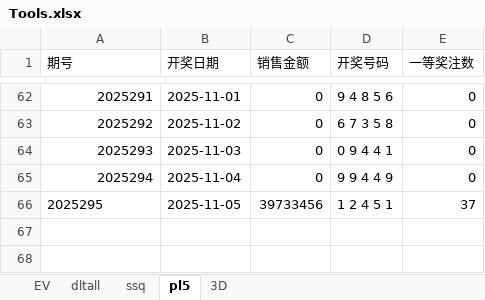
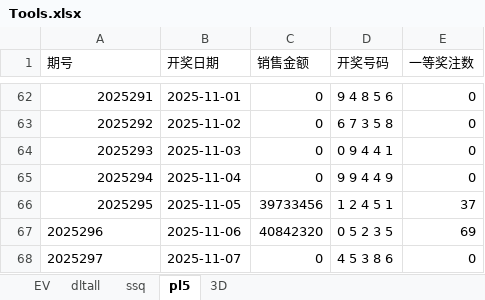
Before and after one commit to cloudplains/jnsj, an Excel workbook: Tools.xlsx, sheet pl5, drawn as a sheet; only a part is shown, gaps mark what is left out; values as stored, in another font and other column widths than the file's, no borders; the diff names each change by its address in the sheet, - before the commit and + after, or states it on an @@ line.

```diff
--- a/Tools.xlsx (sheet pl5)
+++ b/Tools.xlsx (sheet pl5)
-A66 alignment: left
+A66 alignment: right
+row 67: 2025296 | 2025-11-06 | 40842320 | 0 5 2 3 5 | 69
+row 68: 2025297 | 2025-11-07 | 0 | 4 5 3 8 6 | 0
```
Also changed, not shown: sheet 3D, sheet EV.
